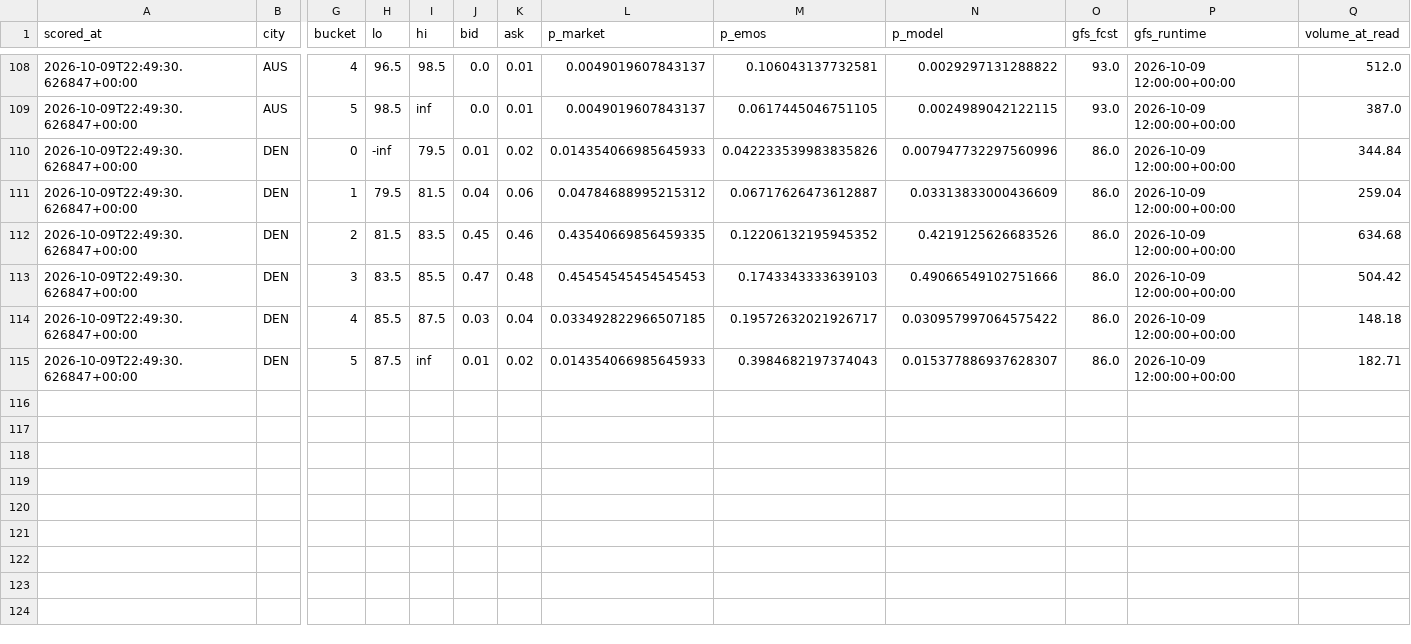
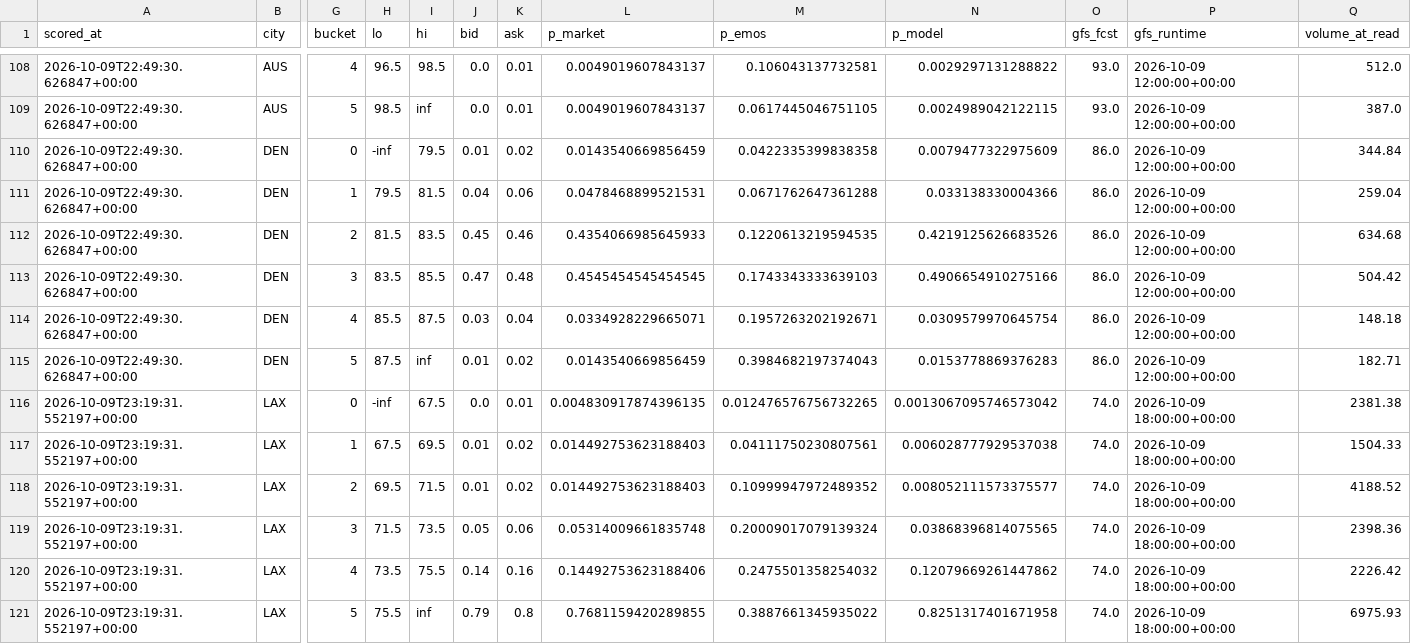
Before and after one commit to physicalreasoning/isotherm, a CSV file: predictions.csv, drawn as a sheet; only a part is shown, gaps mark what is left out; rows hold the shown columns only; the diff names each change by its address in the sheet, - before the commit and + after, or states it on an @@ line.

```diff
--- a/predictions.csv
+++ b/predictions.csv
-L110 (p_market): 0.014354066985645933
+L110 (p_market): 0.0143540669856459
-M110 (p_emos): 0.042233539983835826
+M110 (p_emos): 0.0422335399838358
-N110 (p_model): 0.007947732297560996
+N110 (p_model): 0.0079477322975609
-L111 (p_market): 0.04784688995215312
+L111 (p_market): 0.0478468899521531
-M111 (p_emos): 0.06717626473612887
+M111 (p_emos): 0.0671762647361288
-N111 (p_model): 0.03313833000436609
+N111 (p_model): 0.033138330004366
-L112 (p_market): 0.43540669856459335
+L112 (p_market): 0.4354066985645933
-M112 (p_emos): 0.12206132195945352
+M112 (p_emos): 0.1220613219594535
-L113 (p_market): 0.45454545454545453
+L113 (p_market): 0.4545454545454545
-N113 (p_model): 0.49066549102751666
+N113 (p_model): 0.4906654910275166
-L114 (p_market): 0.033492822966507185
+L114 (p_market): 0.0334928229665071
-M114 (p_emos): 0.19572632021926717
+M114 (p_emos): 0.1957263202192671
-N114 (p_model): 0.030957997064575422
+N114 (p_model): 0.0309579970645754
-L115 (p_market): 0.014354066985645933
+L115 (p_market): 0.0143540669856459
-N115 (p_model): 0.015377886937628307
+N115 (p_model): 0.0153778869376283
+row 116: 2026-10-09T23:19:31.552197+00:00 | LAX | 0 | -inf | 67.5 | 0.0 | 0.01 | 0.004830917874396135 | 0.012476576756732265 | 0.0013067095746573042 | 74.0 | 2026-10-09 18:00:00+00:00 | 2381.38
+row 117: 2026-10-09T23:19:31.552197+00:00 | LAX | 1 | 67.5 | 69.5 | 0.01 | 0.02 | 0.014492753623188403 | 0.04111750230807561 | 0.006028777929537038 | 74.0 | 2026-10-09 18:00:00+00:00 | 1504.33
+row 118: 2026-10-09T23:19:31.552197+00:00 | LAX | 2 | 69.5 | 71.5 | 0.01 | 0.02 | 0.014492753623188403 | 0.10999947972489352 | 0.008052111573375577 | 74.0 | 2026-10-09 18:00:00+00:00 | 4188.52
+row 119: 2026-10-09T23:19:31.552197+00:00 | LAX | 3 | 71.5 | 73.5 | 0.05 | 0.06 | 0.05314009661835748 | 0.20009017079139324 | 0.03868396814075565 | 74.0 | 2026-10-09 18:00:00+00:00 | 2398.36
+row 120: 2026-10-09T23:19:31.552197+00:00 | LAX | 4 | 73.5 | 75.5 | 0.14 | 0.16 | 0.14492753623188406 | 0.2475501358254032 | 0.12079669261447862 | 74.0 | 2026-10-09 18:00:00+00:00 | 2226.42
+row 121: 2026-10-09T23:19:31.552197+00:00 | LAX | 5 | 75.5 | inf | 0.79 | 0.8 | 0.7681159420289855 | 0.3887661345935022 | 0.8251317401671958 | 74.0 | 2026-10-09 18:00:00+00:00 | 6975.93
```
Also changed, not shown: trades.csv, 1 other file.
